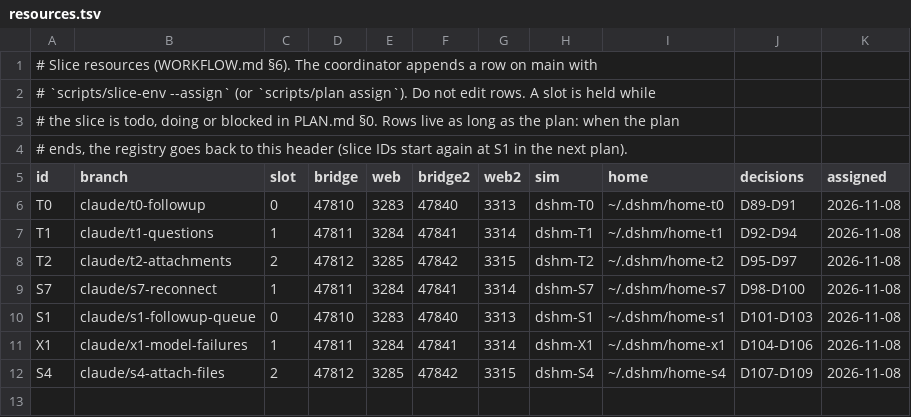
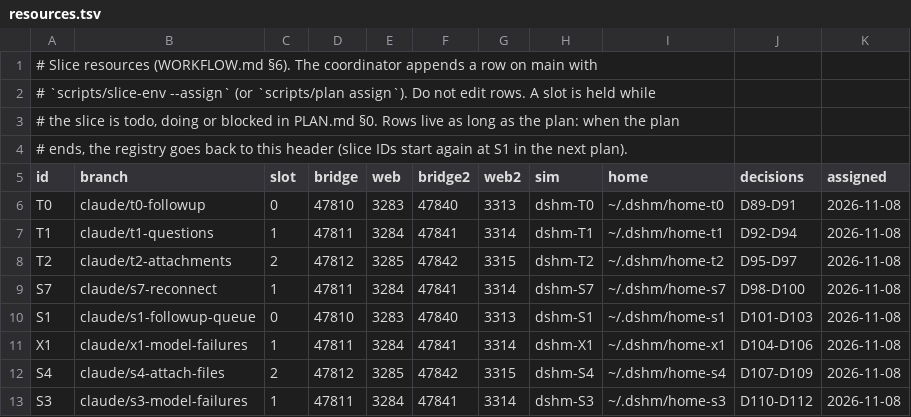
Before and after one commit to laichang/dsh-mobile, a TSV file: scripts/resources.tsv, drawn as a sheet; the diff names each change by its address in the sheet, - before the commit and + after, or states it on an @@ line.

```diff
--- a/scripts/resources.tsv
+++ b/scripts/resources.tsv
+row 13: S3 | claude/s3-model-failures | 1 | 47811 | 3284 | 47841 | 3314 | dshm-S3 | ~/.dshm/home-s3 | D110-D112 | 2026-11-08
```
Also changed, not shown: 1 other file.
